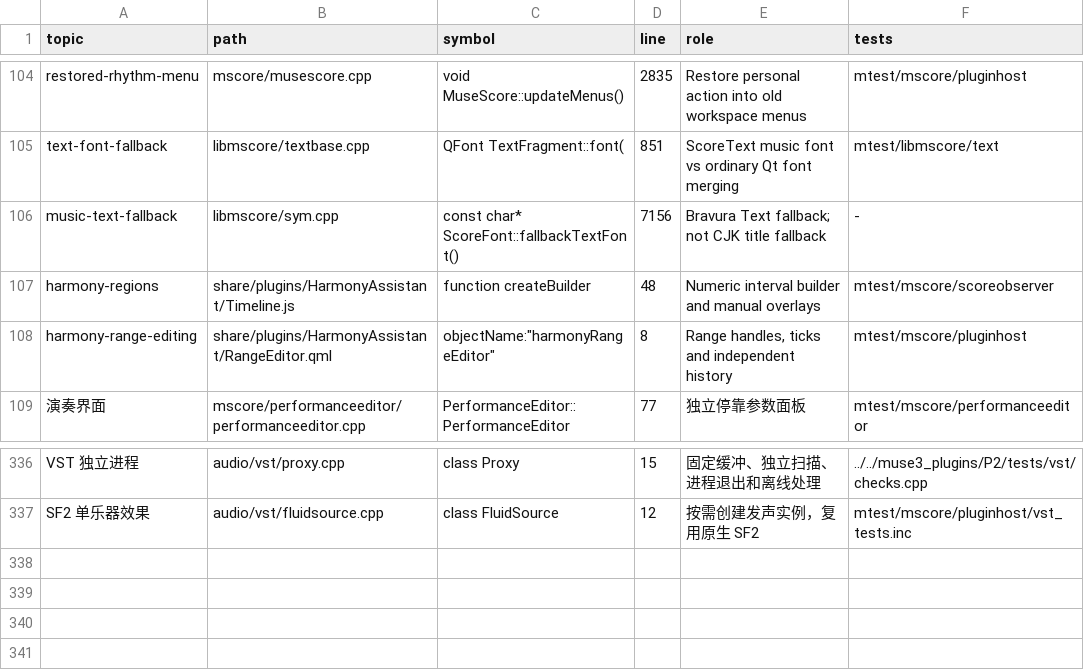
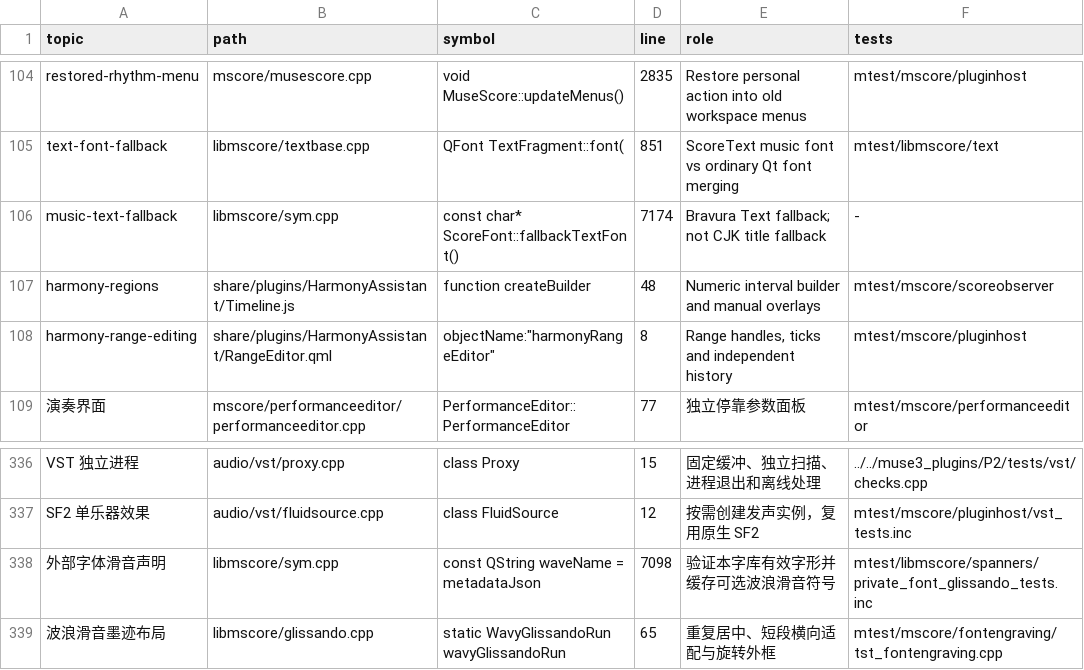
Before and after one commit to Freddd13/MuseScore, a TSV file: personal/docs/source-map.tsv, drawn as a sheet; only a part is shown, gaps mark what is left out.

Commit message:
Support opt-in external font wavy glissando glyphs

```diff
--- a/personal/docs/source-map.tsv
+++ b/personal/docs/source-map.tsv
@@ -105,3 +105,3 @@ restored-rhythm-menu	mscore/musescore.cpp	void MuseScore::updateMenus()	2835	Res
 text-font-fallback	libmscore/textbase.cpp	QFont TextFragment::font(	851	ScoreText music font vs ordinary Qt font merging	mtest/libmscore/text
-music-text-fallback	libmscore/sym.cpp	const char* ScoreFont::fallbackTextFont()	7156	Bravura Text fallback; not CJK title fallback	-
+music-text-fallback	libmscore/sym.cpp	const char* ScoreFont::fallbackTextFont()	7174	Bravura Text fallback; not CJK title fallback	-
 harmony-regions	share/plugins/HarmonyAssistant/Timeline.js	function createBuilder	48	Numeric interval builder and manual overlays	mtest/mscore/scoreobserver
@@ -337 +337,3 @@ VST 独立进程	audio/vst/proxy.cpp	class Proxy	15	固定缓冲、独立扫描
 SF2 单乐器效果	audio/vst/fluidsource.cpp	class FluidSource	12	按需创建发声实例，复用原生 SF2	mtest/mscore/pluginhost/vst_tests.inc
+外部字体滑音声明	libmscore/sym.cpp	const QString waveName = metadataJson	7098	验证本字库有效字形并缓存可选波浪滑音符号	mtest/libmscore/spanners/private_font_glissando_tests.inc
+波浪滑音墨迹布局	libmscore/glissando.cpp	static WavyGlissandoRun wavyGlissandoRun	65	重复居中、短段横向适配与旋转外框	mtest/mscore/fontengraving/tst_fontengraving.cpp
```
Also changed, not shown: 14 other files.
